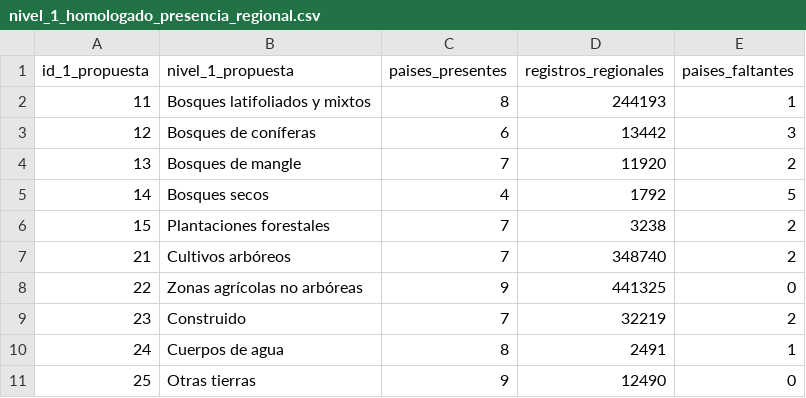
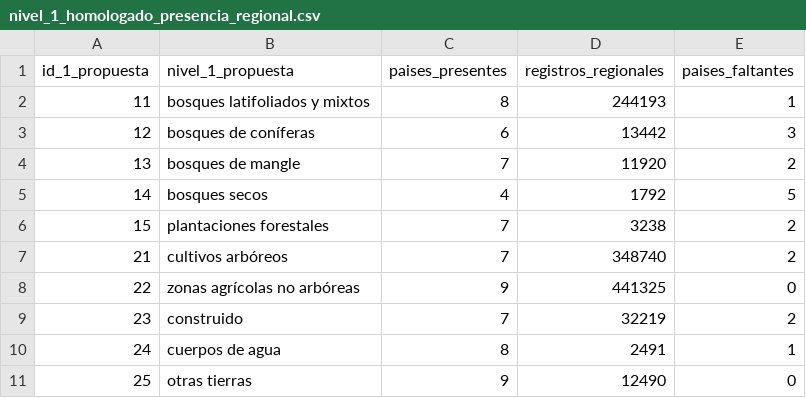
Before and after one commit to CrisVolcano/PGBM_actividad_1_diagnostico, a CSV file: outputs/reports/homologacion_por_pais/nivel_1_homologado_presencia_regional.csv, drawn as a sheet.

```diff
--- a/outputs/reports/homologacion_por_pais/nivel_1_homologado_presencia_regional.csv
+++ b/outputs/reports/homologacion_por_pais/nivel_1_homologado_presencia_regional.csv
@@ -1,11 +1,11 @@
 id_1_propuesta,nivel_1_propuesta,paises_presentes,registros_regionales,paises_faltantes
-11,Bosques latifoliados y mixtos,8,244193,1
-12,Bosques de coníferas,6,13442,3
-13,Bosques de mangle,7,11920,2
-14,Bosques secos,4,1792,5
-15,Plantaciones forestales,7,3238,2
-21,Cultivos arbóreos,7,348740,2
-22,Zonas agrícolas no arbóreas,9,441325,0
-23,Construido,7,32219,2
-24,Cuerpos de agua,8,2491,1
-25,Otras tierras,9,12490,0
+11,bosques latifoliados y mixtos,8,244193,1
+12,bosques de coníferas,6,13442,3
+13,bosques de mangle,7,11920,2
+14,bosques secos,4,1792,5
+15,plantaciones forestales,7,3238,2
+21,cultivos arbóreos,7,348740,2
+22,zonas agrícolas no arbóreas,9,441325,0
+23,construido,7,32219,2
+24,cuerpos de agua,8,2491,1
+25,otras tierras,9,12490,0
```
Also changed, not shown: outputs/reports/homologacion_por_pais/nivel_0_homologado_cobertura_por_pais.csv, outputs/reports/homologacion_por_pais/nivel_0_homologado_conteos_completos.csv, 29 other files.
